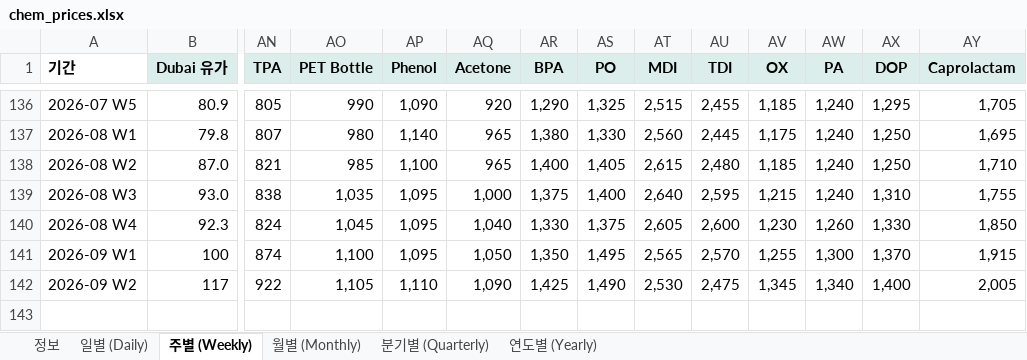
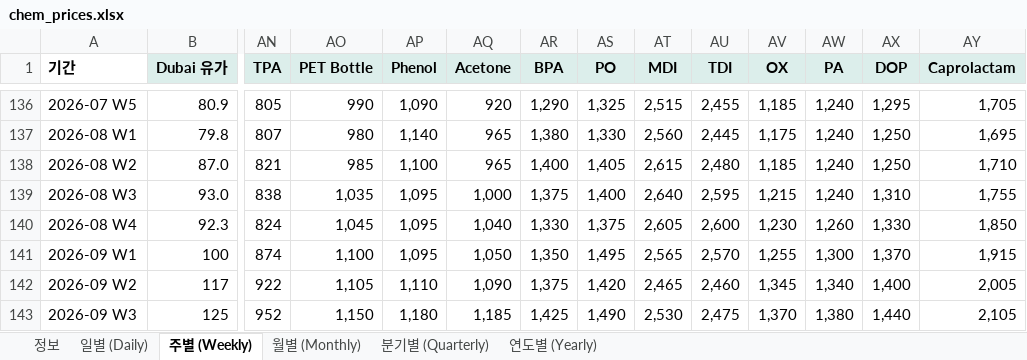
Before and after one commit to jwk490-cell/research-lab, an Excel workbook: data/chem_prices.xlsx, sheet 주별 (Weekly), drawn as a sheet; only a part is shown, gaps mark what is left out; values as stored, in another font and other column widths than the file's, no borders; rows hold the shown columns only; the diff names each change by its address in the sheet, - before the commit and + after, or states it on an @@ line.

```diff
--- a/data/chem_prices.xlsx (sheet 주별 (Weekly))
+++ b/data/chem_prices.xlsx (sheet 주별 (Weekly))
-AR142 (BPA): 1,425
+AR142 (BPA): 1,375
-AS142 (PO): 1,490
+AS142 (PO): 1,420
-AT142 (MDI): 2,530
+AT142 (MDI): 2,465
-AU142 (TDI): 2,475
+AU142 (TDI): 2,460
+row 143: 2026-09 W3 | 125 | 952 | 1,150 | 1,180 | 1,185 | 1,425 | 1,490 | 2,530 | 2,475 | 1,370 | 1,380 | 1,440 | 2,105
```
Also changed, not shown: sheet 일별 (Daily), sheet 정보, 2 other files.
